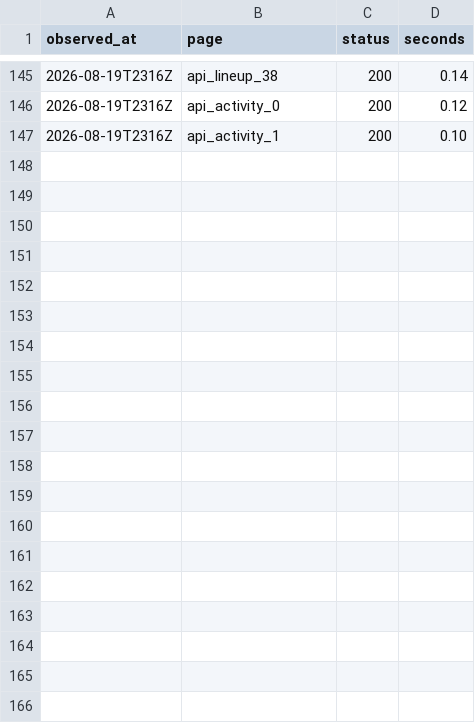
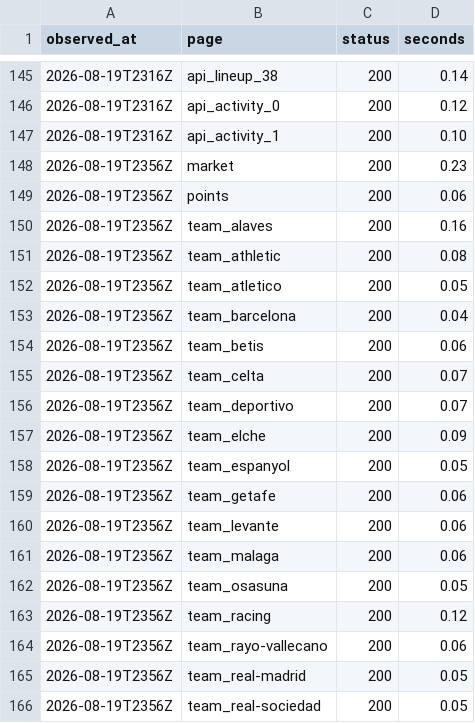
Before and after one commit to OrsM/liga_five_guys, a CSV file: data/tidy/feeds.csv, drawn as a sheet; only a part is shown, gaps mark what is left out; the diff covers the shown part only.

```diff
--- a/data/tidy/feeds.csv
+++ b/data/tidy/feeds.csv
@@ -147 +147,20 @@ observed_at,page,status,seconds
 2026-08-19T2316Z,api_activity_1,200,0.10
+2026-08-19T2356Z,market,200,0.23
+2026-08-19T2356Z,points,200,0.06
+2026-08-19T2356Z,team_alaves,200,0.16
+2026-08-19T2356Z,team_athletic,200,0.08
+2026-08-19T2356Z,team_atletico,200,0.05
+2026-08-19T2356Z,team_barcelona,200,0.04
+2026-08-19T2356Z,team_betis,200,0.06
+2026-08-19T2356Z,team_celta,200,0.07
+2026-08-19T2356Z,team_deportivo,200,0.07
+2026-08-19T2356Z,team_elche,200,0.09
+2026-08-19T2356Z,team_espanyol,200,0.05
+2026-08-19T2356Z,team_getafe,200,0.06
+2026-08-19T2356Z,team_levante,200,0.06
+2026-08-19T2356Z,team_malaga,200,0.06
+2026-08-19T2356Z,team_osasuna,200,0.05
+2026-08-19T2356Z,team_racing,200,0.12
+2026-08-19T2356Z,team_rayo-vallecano,200,0.06
+2026-08-19T2356Z,team_real-madrid,200,0.05
+2026-08-19T2356Z,team_real-sociedad,200,0.05
```
Also changed, not shown: 29 added rows elsewhere in this file, data/decisions/squad_log.csv, data/decisions/xi_fielded.csv, 18 other files.
